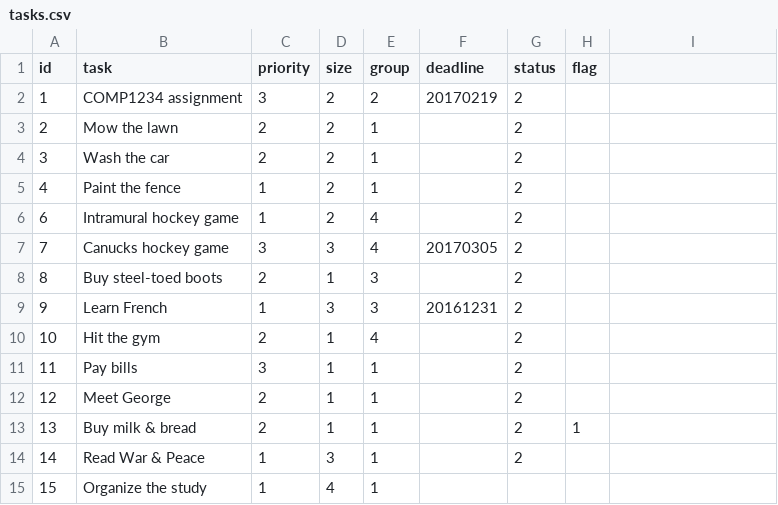
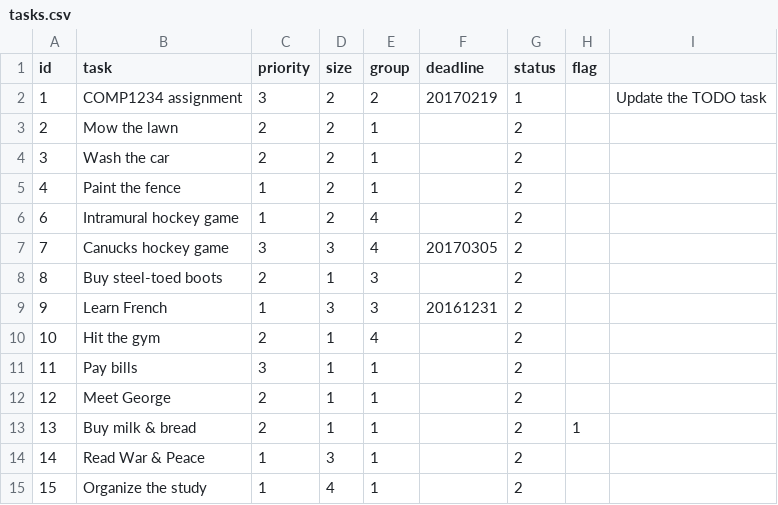
Before and after one commit to shanelboy/Lab5-Team10, a CSV file: data/tasks.csv, drawn as a sheet.

```diff
--- a/data/tasks.csv
+++ b/data/tasks.csv
@@ -1,3 +1,3 @@
 id,task,priority,size,group,deadline,status,flag
-1,"COMP1234 assignment",3,2,2,20170219,2,
+1,"COMP1234 assignment",3,2,2,20170219,1,,"Update the TODO task"
 2,"Mow the lawn",2,2,1,,2,
@@ -14,2 +14,2 @@ id,task,priority,size,group,deadline,status,flag
 14,"Read War & Peace",1,3,1,,2,
-15,"Organize the study",1,4,1,,,
+15,"Organize the study",1,4,1,,2,
```
Also changed, not shown: 6 other files.
